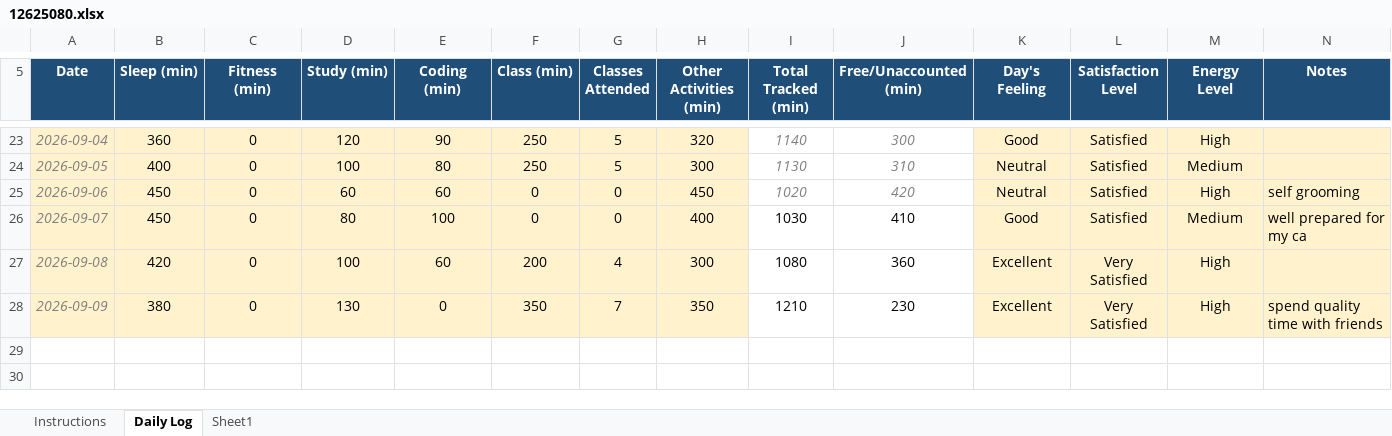
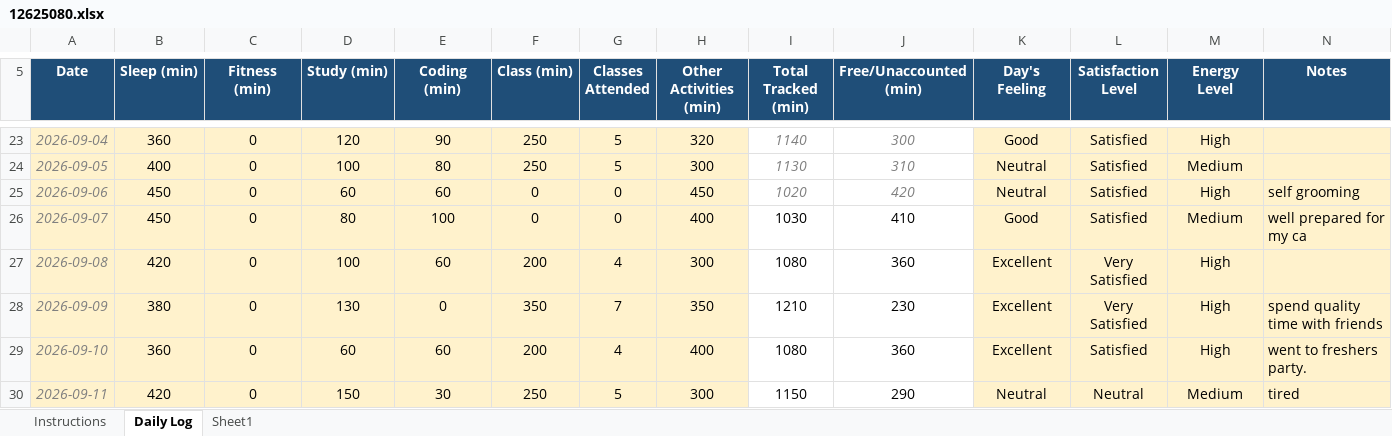
Before and after one commit to joshimehul859/CAP-776, an Excel workbook: 12625080.xlsx, sheet Daily Log, drawn as a sheet; only a part is shown, gaps mark what is left out; values as stored, in another font and other column widths than the file's, no borders; conditional formats not drawn; the diff names each change by its address in the sheet, - before the commit and + after, or states it on an @@ line.

Commit message:
commit

```diff
--- a/12625080.xlsx (sheet Daily Log)
+++ b/12625080.xlsx (sheet Daily Log)
+row 29: 2026-09-10 | 360 | 0 | 60 | 60 | 200 | 4 | 400 | 1080 | 360 | Excellent | Satisfied | High | went to freshers party.
+row 30: 2026-09-11 | 420 | 0 | 150 | 30 | 250 | 5 | 300 | 1150 | 290 | Neutral | Neutral | Medium | tired
```
